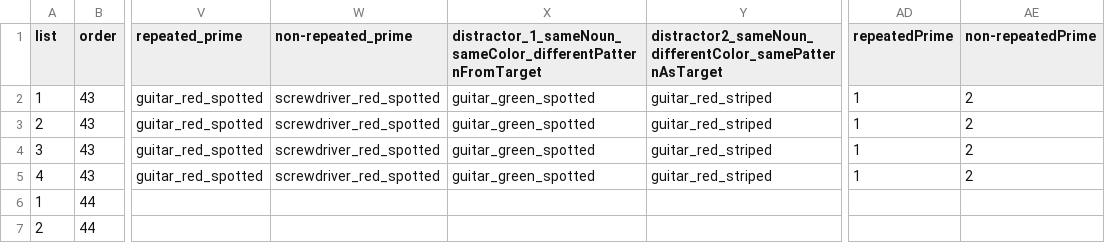
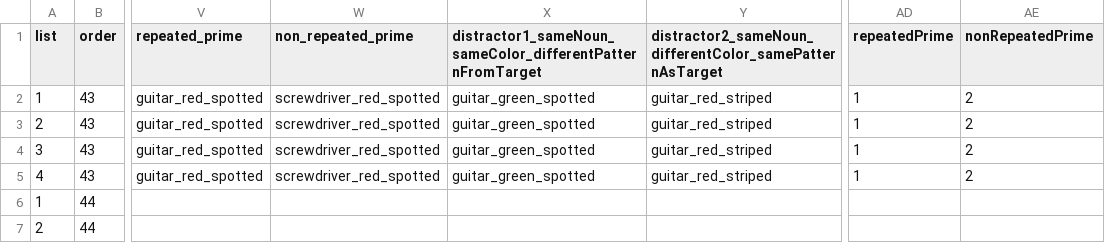
Before and after one commit to awpzs/RC_ENG_Priming, a CSV file: chunk_includes/block_2.csv, drawn as a sheet; only a part is shown, gaps mark what is left out; the diff names each change by its address in the sheet, - before the commit and + after, or states it on an @@ line.

```diff
--- a/chunk_includes/block_2.csv
+++ b/chunk_includes/block_2.csv
-W1: non-repeated_prime
+W1: non_repeated_prime
-X1: distractor_1_sameNoun_sameColor_differentPatternFromTarget
+X1: distractor1_sameNoun_sameColor_differentPatternFromTarget
-AE1: non-repeatedPrime
+AE1: nonRepeatedPrime
```
Also changed, not shown: chunk_includes/block_1.csv.
